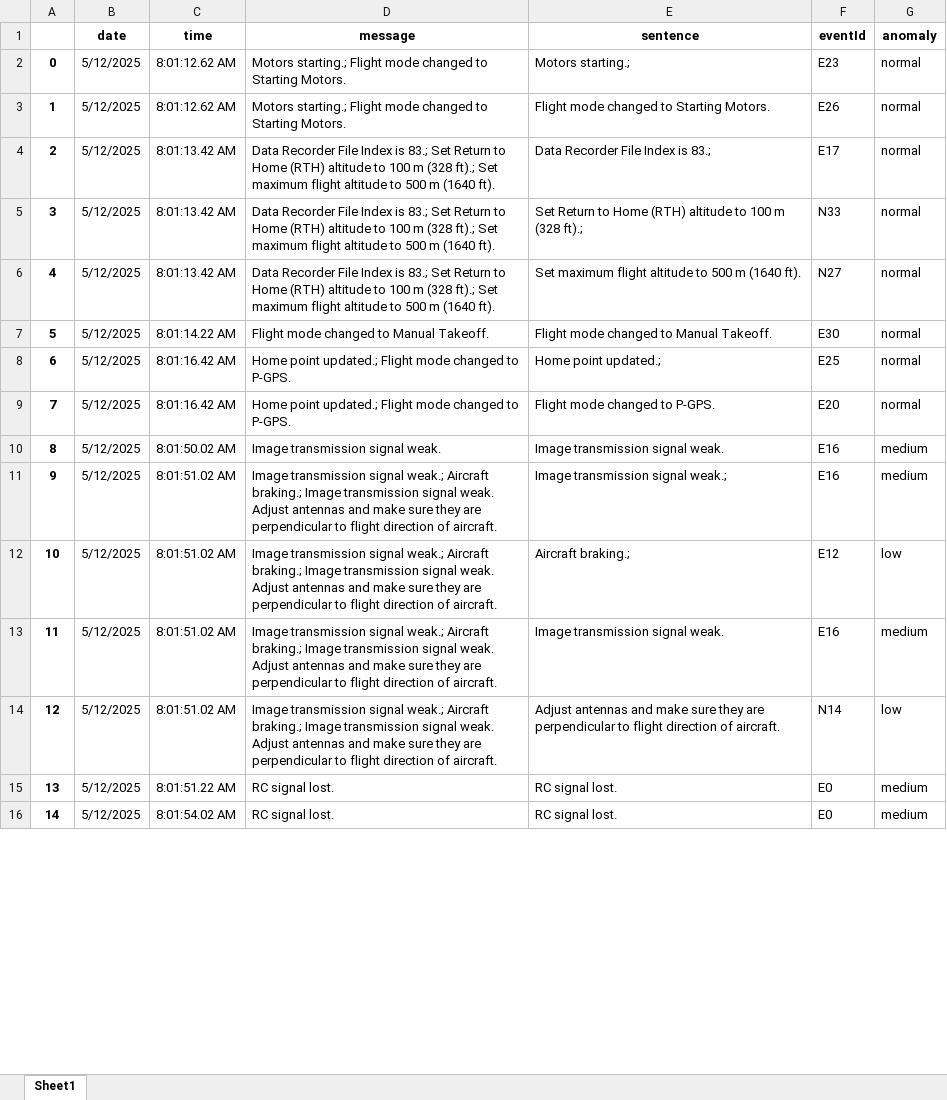
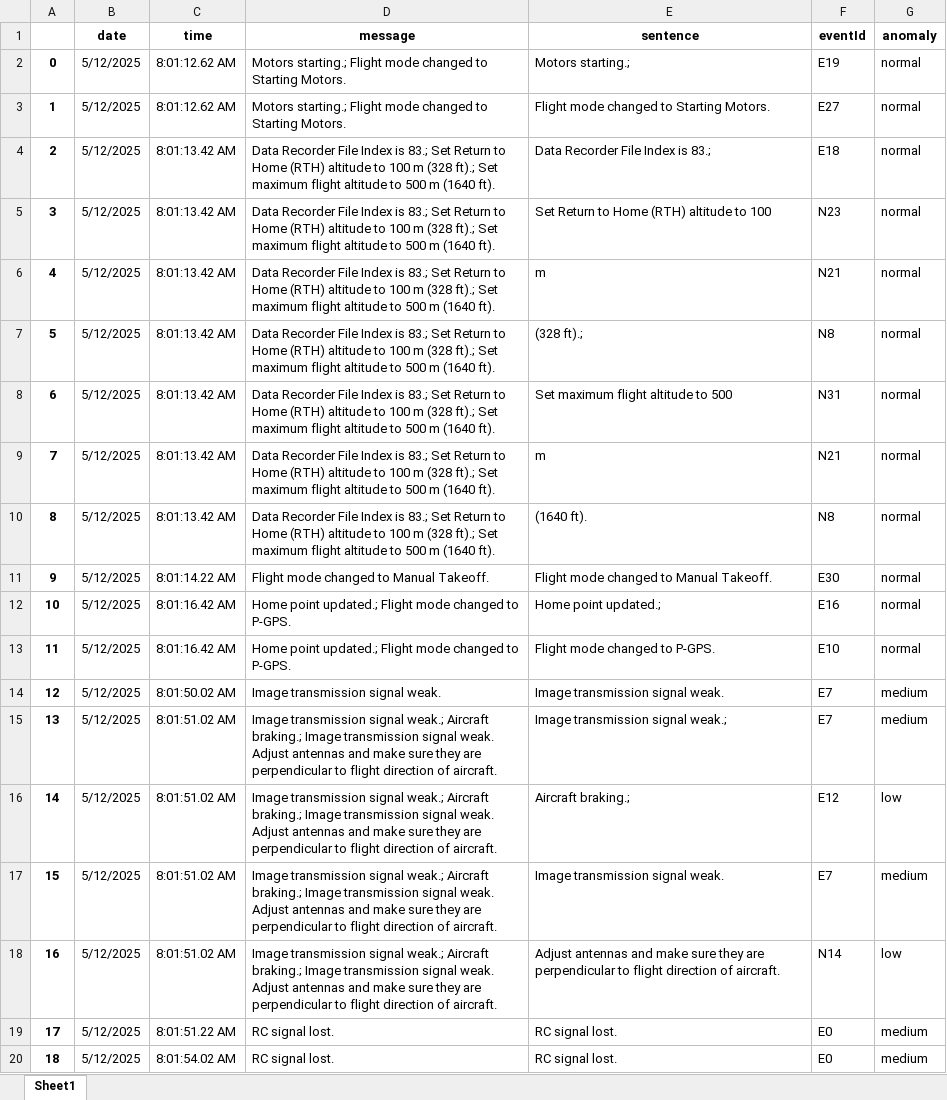
Before and after one commit to swardiantara/drone-huspm, an Excel workbook: outputs/20250601_185319/sentence_report/parsed_DJIFlightRecord_2025-05-12_[08-01-12]_sentence.xlsx, sheet Sheet1, drawn as a sheet; only a part is shown; values as stored, in another font and other column widths than the file's, no borders; addresses are those after the commit; the diff covers the shown part only; the diff names each change by its address in the sheet, - before the commit and + after, or states it on an @@ line.

```diff
--- a/outputs/20250601_185319/sentence_report/parsed_DJIFlightRecord_2025-05-12_[08-01-12]_sentence.xlsx (sheet Sheet1)
+++ b/outputs/20250601_185319/sentence_report/parsed_DJIFlightRecord_2025-05-12_[08-01-12]_sentence.xlsx (sheet Sheet1)
-F2 (eventId): E23
+F2 (eventId): E19
-F3 (eventId): E26
+F3 (eventId): E27
-F4 (eventId): E17
+F4 (eventId): E18
-E5 (sentence): …to 100 m (328 ft).;
+E5 (sentence): …to 100
-F5 (eventId): N33
+F5 (eventId): N23
+row 6: 4 | 5/12/2025 | 8:01:13.42 AM | Data Recorder File Index is 83.; Set Return to Home (RTH) altitude to 100 m (328 ft).; Set maximum flight altitude to 500 m (1640 ft). | m | N21 | normal
+row 7: 5 | 5/12/2025 | 8:01:13.42 AM | Data Recorder File Index is 83.; Set Return to Home (RTH) altitude to 100 m (328 ft).; Set maximum flight altitude to 500 m (1640 ft). | (328 ft).; | N8 | normal
@@ column A renumbered from row 8 down @@
-E8 (sentence): Set maximum flight altitude to 500 m (1640 ft).
+E8 (sentence): Set maximum flight altitude to 500
-F8 (eventId): N27
+F8 (eventId): N31
+row 9: 7 | 5/12/2025 | 8:01:13.42 AM | Data Recorder File Index is 83.; Set Return to Home (RTH) altitude to 100 m (328 ft).; Set maximum flight altitude to 500 m (1640 ft). | m | N21 | normal
+row 10: 8 | 5/12/2025 | 8:01:13.42 AM | Data Recorder File Index is 83.; Set Return to Home (RTH) altitude to 100 m (328 ft).; Set maximum flight altitude to 500 m (1640 ft). | (1640 ft). | N8 | normal
-F12 (eventId): E25
+F12 (eventId): E16
-F13 (eventId): E20
+F13 (eventId): E10
-F14:F15 (eventId): E16
+F14:F15 (eventId): E7
-F17 (eventId): E16
+F17 (eventId): E7
```
Also changed, not shown: 36 added rows, 39 removed rows and 301 edited cells elsewhere in this sheet, outputs/20250601_185319/message_report/parsed_DJIFlightRecord_2024-11-10_[03-09-29]_message.xlsx, outputs/20250601_185319/message_report/parsed_DJIFlightRecord_2025-05-12_[08-01-12]_message.xlsx, 37 other files.
